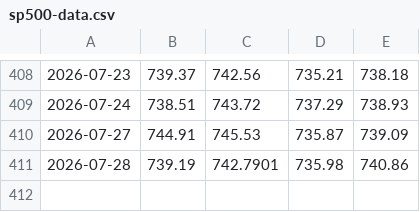
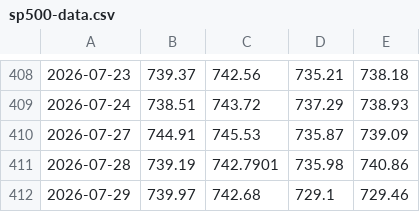
Before and after one commit to P-Worthington/sp500-tracker, a CSV file: sp500-data.csv, drawn as a sheet; only a part is shown, gaps mark what is left out.

```diff
--- a/sp500-data.csv
+++ b/sp500-data.csv
@@ -411 +411,2 @@
 2026-07-28,739.19,742.7901,735.98,740.86
+2026-07-29,739.97,742.68,729.1,729.46
```
